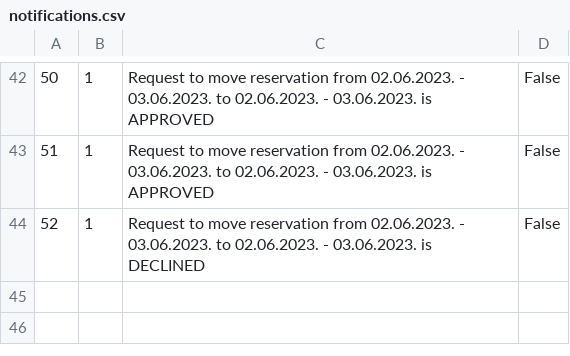
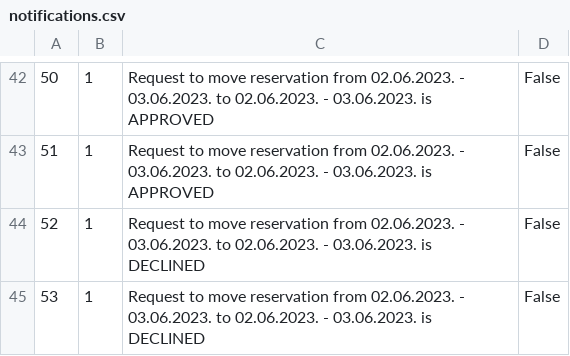
Before and after one commit to kovacevicanja/sims-grupa3-teamA, a CSV file: Resources/Data/notifications.csv, drawn as a sheet; only a part is shown, gaps mark what is left out.

```diff
--- a/Resources/Data/notifications.csv
+++ b/Resources/Data/notifications.csv
@@ -44 +44,2 @@
 52|1|Request to move reservation from 02.06.2023. - 03.06.2023. to 02.06.2023. - 03.06.2023. is DECLINED|False
+53|1|Request to move reservation from 02.06.2023. - 03.06.2023. to 02.06.2023. - 03.06.2023. is DECLINED|False
```
Also changed, not shown: Resources/Images/accommodationimages.csv, 3 other files.
